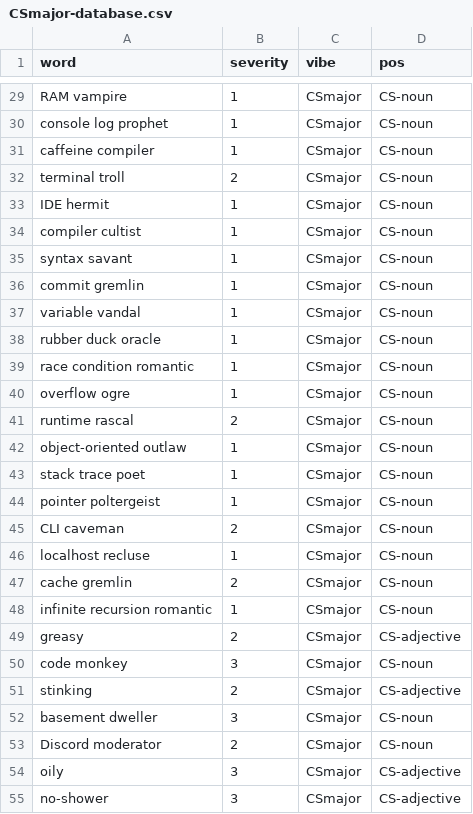
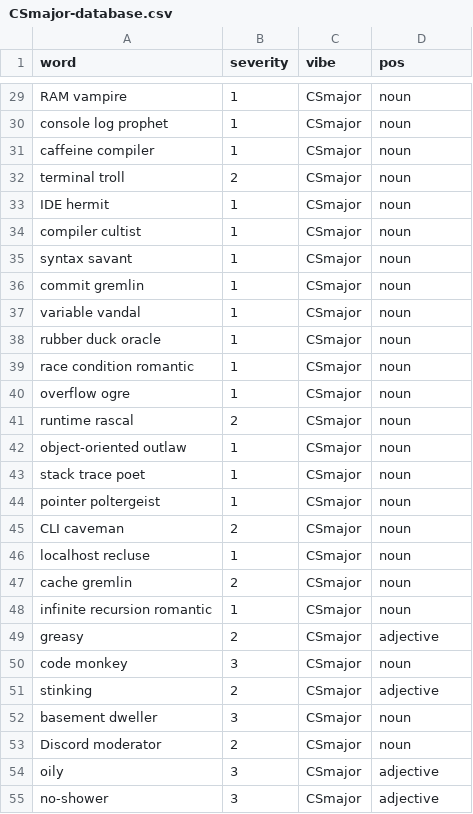
Before and after one commit to LunaMoon1507/DSA-Insult-Generator-Project-2, a CSV file: databases/CSmajor-database.csv, drawn as a sheet; only a part is shown, gaps mark what is left out; the diff covers the shown part only; the diff names each change by its address in the sheet, - before the commit and + after, or states it on an @@ line.

```diff
--- a/databases/CSmajor-database.csv
+++ b/databases/CSmajor-database.csv
-D29:D48 (pos): CS-noun
+D29:D48 (pos): noun
-D49 (pos): CS-adjective
+D49 (pos): adjective
-D50 (pos): CS-noun
+D50 (pos): noun
-D51 (pos): CS-adjective
+D51 (pos): adjective
-D52:D53 (pos): CS-noun
+D52:D53 (pos): noun
-D54:D55 (pos): CS-adjective
+D54:D55 (pos): adjective
```
Also changed, not shown: 87 edited cells elsewhere in this file.
